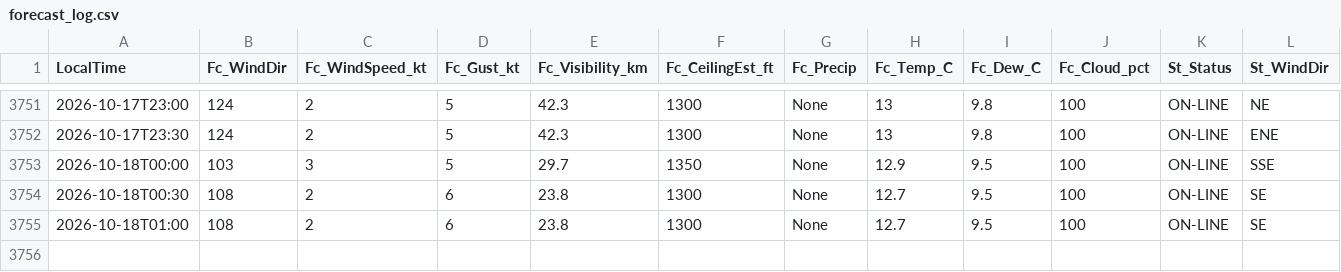
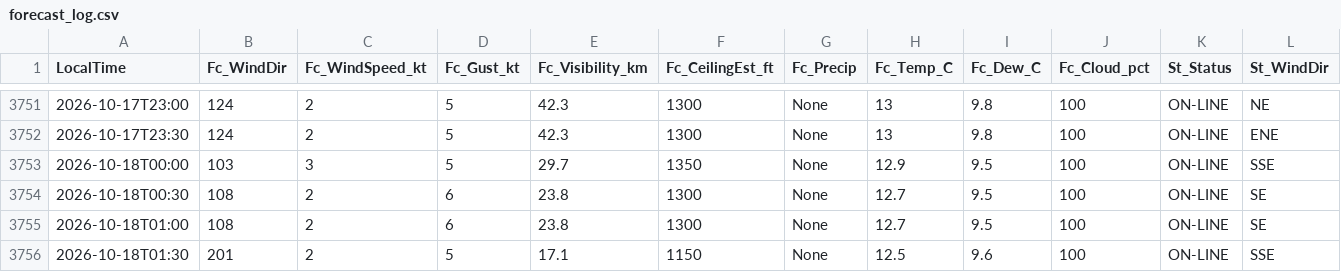
Before and after one commit to JuniorJoseph1981/FASX-Weather, a CSV file: data/forecast_log.csv, drawn as a sheet; only a part is shown, gaps mark what is left out; rows hold the shown columns only; the diff names each change by its address in the sheet, - before the commit and + after, or states it on an @@ line.

Commit message:
Log forecast 2026-10-18T01:30 (station)

```diff
--- a/data/forecast_log.csv
+++ b/data/forecast_log.csv
+row 3756: 2026-10-18T01:30 | 201 | 2 | 5 | 17.1 | 1150 | None | 12.5 | 9.6 | 100 | ON-LINE | SSE
```
